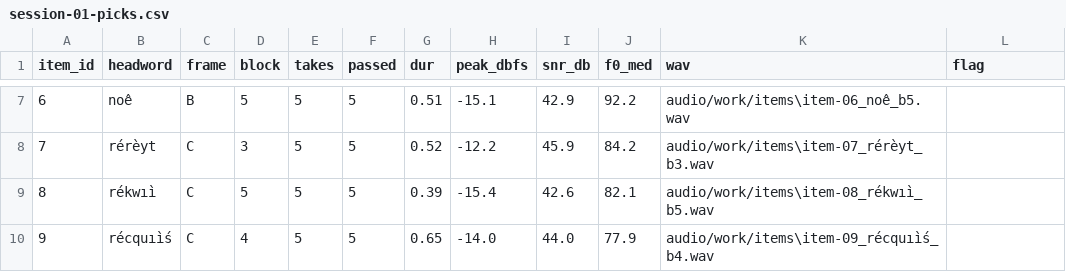
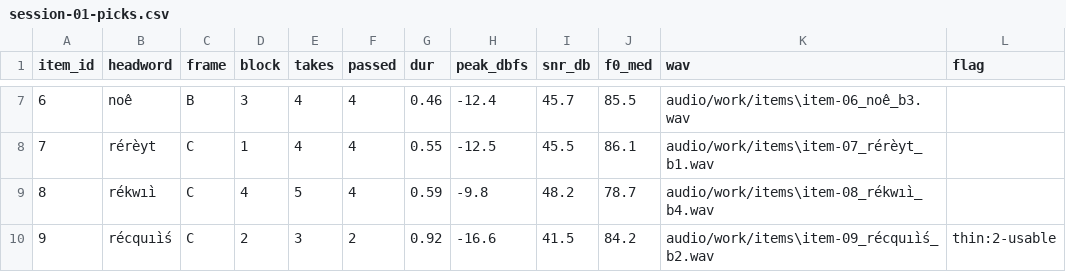
Before and after one commit to mattschinn/ref_grammar, a CSV file: audio/work/session-01-picks.csv, drawn as a sheet; only a part is shown, gaps mark what is left out; the diff covers the shown part only.

```diff
--- a/audio/work/session-01-picks.csv
+++ b/audio/work/session-01-picks.csv
@@ -7,4 +7,4 @@ item_id,headword,frame,block,takes,passed,dur,peak_dbfs,snr_db,f0_med,wav,flag
-6,noê,B,5,5,5,0.51,-15.1,42.9,92.2,audio/work/items\item-06_noê_b5.wav,
-7,rérèyt,C,3,5,5,0.52,-12.2,45.9,84.2,audio/work/items\item-07_rérèyt_b3.wav,
-8,rékwıì,C,5,5,5,0.39,-15.4,42.6,82.1,audio/work/items\item-08_rékwıì_b5.wav,
-9,récquıìś,C,4,5,5,0.65,-14.0,44.0,77.9,audio/work/items\item-09_récquıìś_b4.wav,
+6,noê,B,3,4,4,0.46,-12.4,45.7,85.5,audio/work/items\item-06_noê_b3.wav,
+7,rérèyt,C,1,4,4,0.55,-12.5,45.5,86.1,audio/work/items\item-07_rérèyt_b1.wav,
+8,rékwıì,C,4,5,4,0.59,-9.8,48.2,78.7,audio/work/items\item-08_rékwıì_b4.wav,
+9,récquıìś,C,2,3,2,0.92,-16.6,41.5,84.2,audio/work/items\item-09_récquıìś_b2.wav,thin:2-usable
```
Also changed, not shown: 138 edited cells elsewhere in this file, audio/work/session-01-polish.csv, audio/work/session-01-tokens-all.csv, 9 other files.
